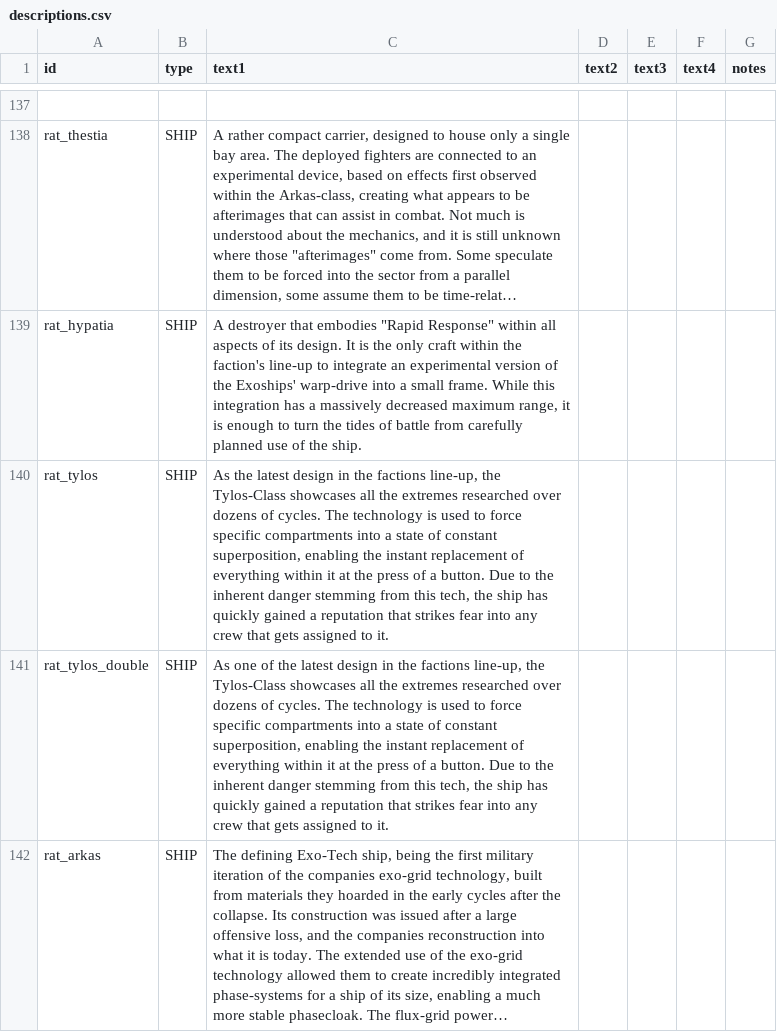
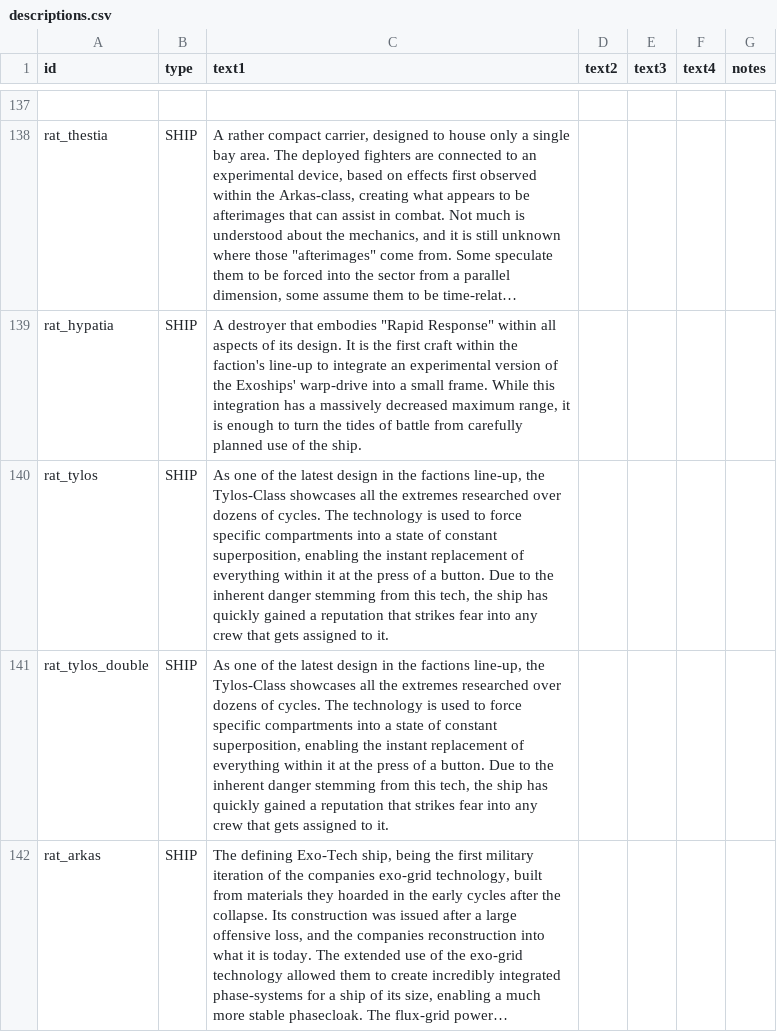
Before and after one commit to Lukas22041/Random-Assortment-of-Things, a CSV file: data/strings/descriptions.csv, drawn as a sheet; only a part is shown, gaps mark what is left out; long unchanged cells end in …; the diff names each change by its address in the sheet, - before the commit and + after, or states it on an @@ line.

```diff
--- a/data/strings/descriptions.csv
+++ b/data/strings/descriptions.csv
-C139 (text1): …is the only craft within…
+C139 (text1): …is the first craft within…
-C140 (text1): As the latest…
+C140 (text1): As one of the latest…
```
Also changed, not shown: 9 other files.
